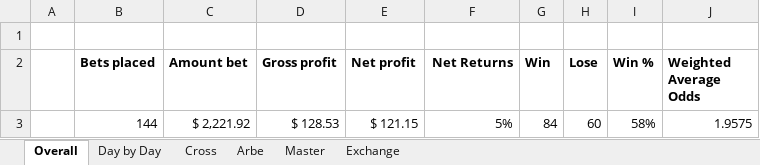
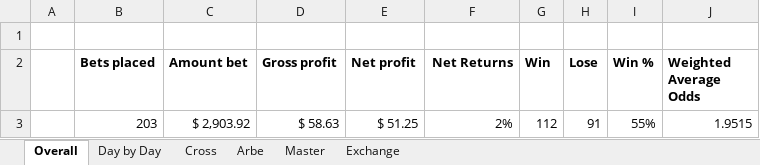
Before and after one commit to johnny-wong/nba_stats, an Excel workbook: Bets.xlsx, sheet Overall, drawn as a sheet; values as stored, in another font and other column widths than the file's, no borders; removed rows and columns are numbered as before the commit, all else as after; the diff names each change by its address in the sheet, - before the commit and + after, or states it on an @@ line.

```diff
--- a/Bets.xlsx (sheet Overall)
+++ b/Bets.xlsx (sheet Overall)
-row 3:  | 144 | $ 2,221.92 | $ 128.53 | $ 121.15 | 5% | 84 | 60 | 58% | 1.9575
+row 3:  | 203 | $ 2,903.92 | $ 58.63 | $ 51.25 | 2% | 112 | 91 | 55% | 1.9515
```
Also changed, not shown: sheet Master, sheet Arbe, sheet Day by Day, sheet Cross, sheet Exchange, charts or pictures.
